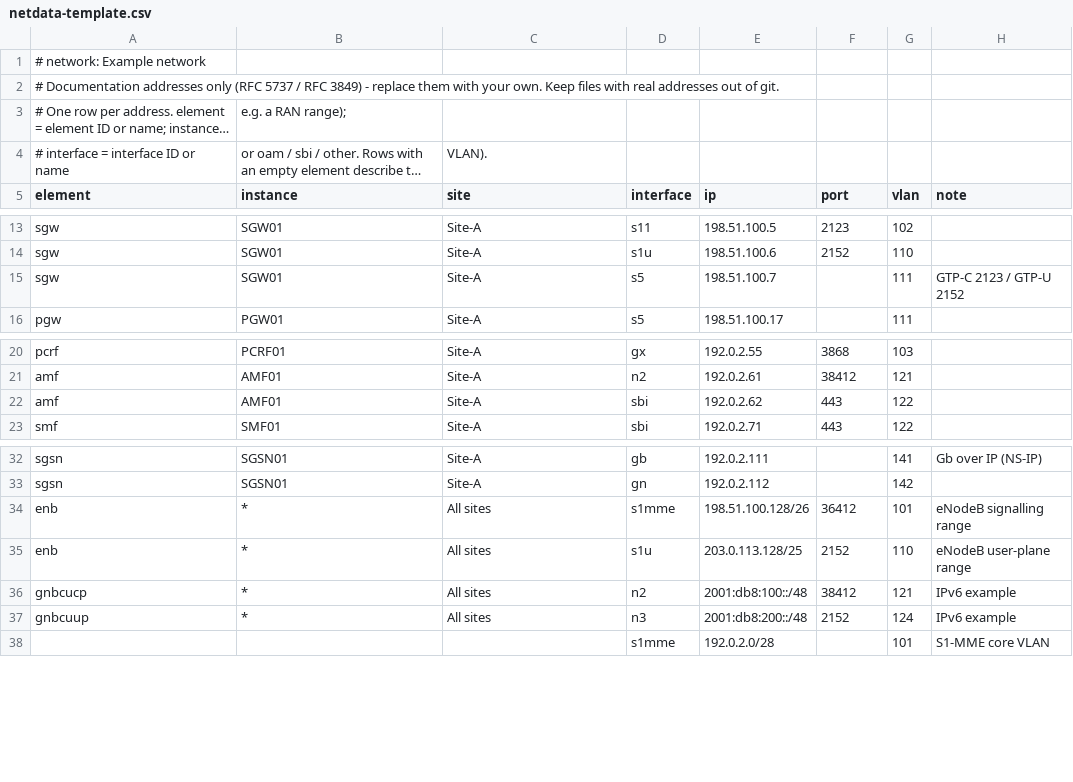
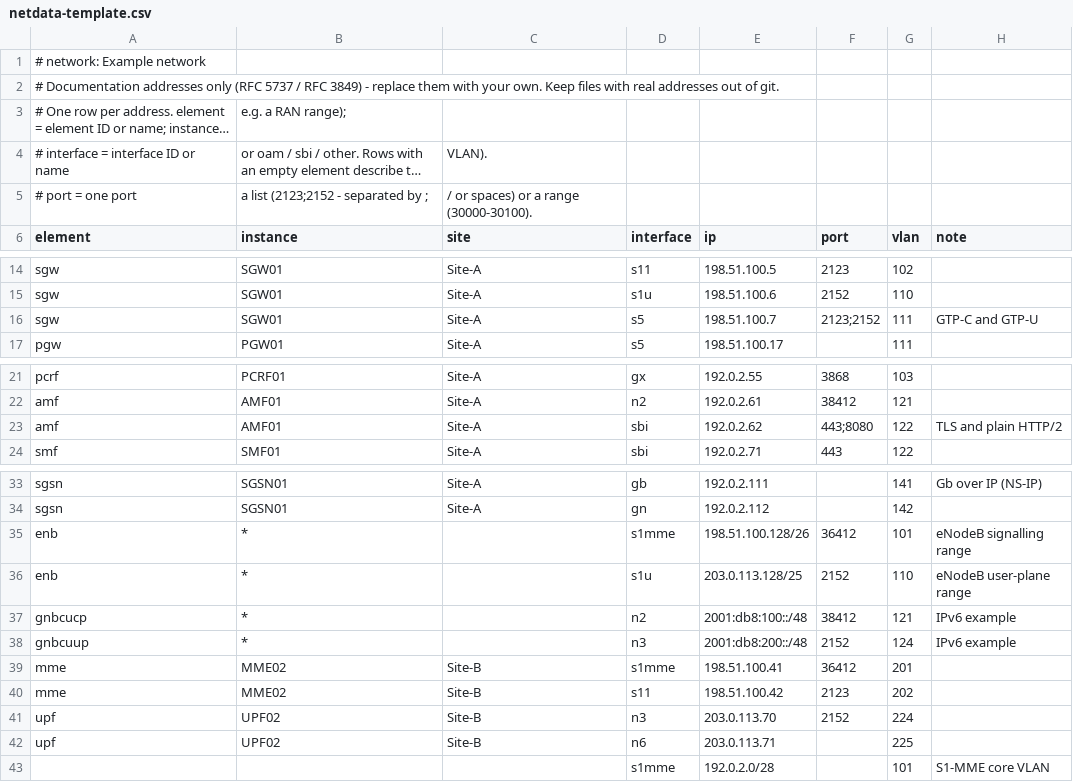
Before and after one commit to MartinDubovsky/mobile-network-navigator, a CSV file: netdata-template.csv, drawn as a sheet; only a part is shown, gaps mark what is left out; long unchanged cells end in …; addresses are those after the commit; the diff names each change by its address in the sheet, - before the commit and + after, or states it on an @@ line.

```diff
--- a/netdata-template.csv
+++ b/netdata-template.csv
+row 5: # port = one port | a list (2123;2152 - separated by ; | / or spaces) or a range (30000-30100).
-F16 (port): (empty)
+F16 (port): 2123;2152
-H16 (note): GTP-C 2123 / GTP-U 2152
+H16 (note): GTP-C and GTP-U
-F23 (port): 443
+F23 (port): 443;8080
-H23 (note): (empty)
+H23 (note): TLS and plain HTTP/2
-C35:C38 (site): All sites
+C35:C38 (site): (empty)
+row 39: mme | MME02 | Site-B | s1mme | 198.51.100.41 | 36412 | 201
+row 40: mme | MME02 | Site-B | s11 | 198.51.100.42 | 2123 | 202
+row 41: upf | UPF02 | Site-B | n3 | 203.0.113.70 | 2152 | 224
+row 42: upf | UPF02 | Site-B | n6 | 203.0.113.71 |  | 225
```
Also changed, not shown: 3 other files.
